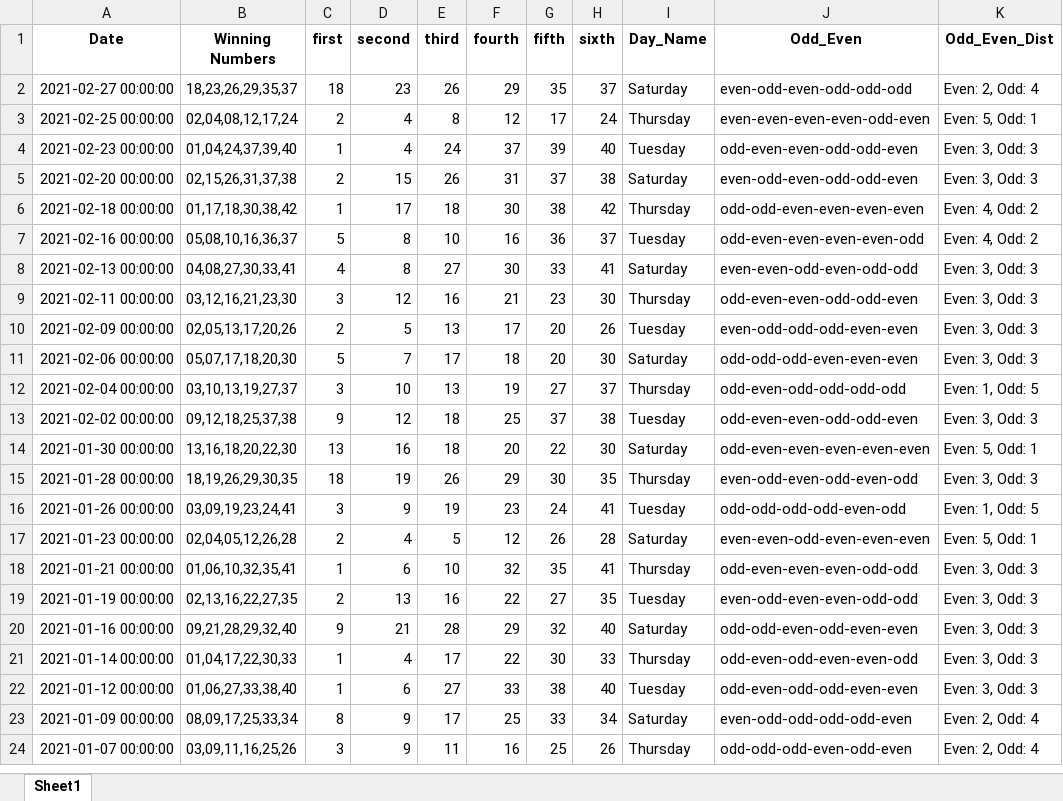
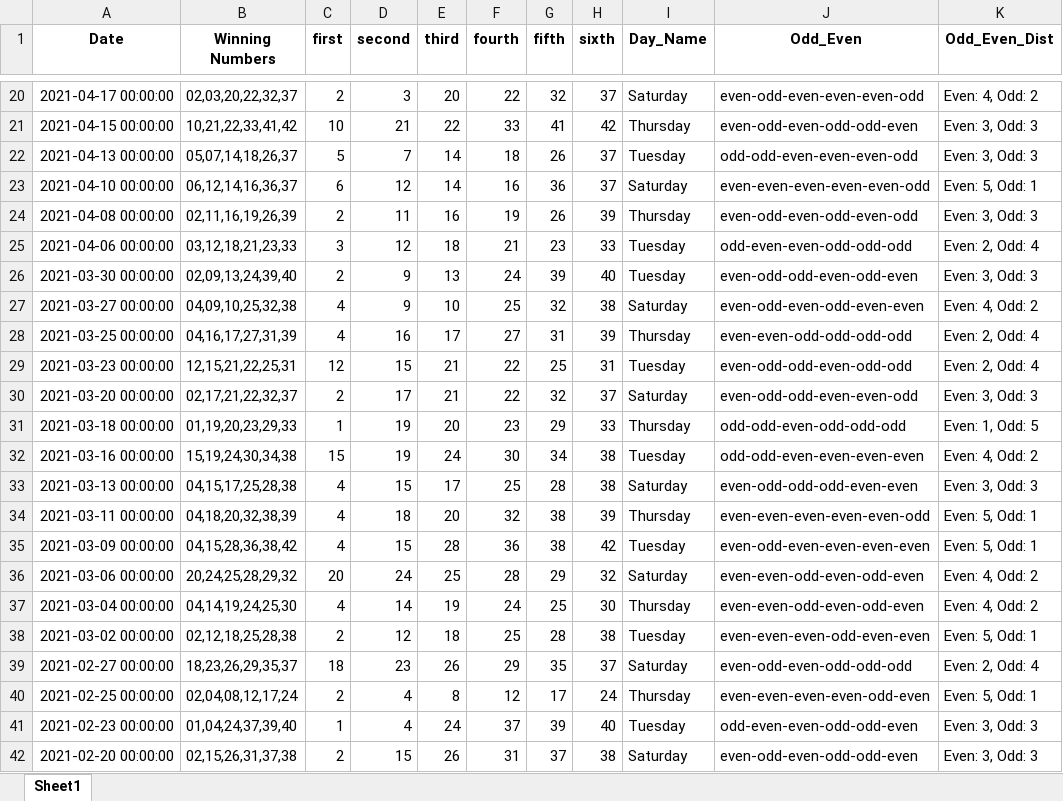
Before and after one commit to Jared-Caraan/Lotto_Analysis, an Excel workbook: Data_Gathering/PastDataResults.xlsx, sheet Sheet1, drawn as a sheet; only a part is shown, gaps mark what is left out; the shorter side is filled out with more unchanged rows; values as stored, in another font and other column widths than the file's, no borders; the diff covers the shown part only; the diff names each change by its address in the sheet, - before the commit and + after, or states it on an @@ line.

```diff
--- a/Data_Gathering/PastDataResults.xlsx (sheet Sheet1)
+++ b/Data_Gathering/PastDataResults.xlsx (sheet Sheet1)
+row 20: 2021-04-17 00:00:00 | 02,03,20,22,32,37 | 2 | 3 | 20 | 22 | 32 | 37 | Saturday | even-odd-even-even-even-odd | Even: 4, Odd: 2
+row 21: 2021-04-15 00:00:00 | 10,21,22,33,41,42 | 10 | 21 | 22 | 33 | 41 | 42 | Thursday | even-odd-even-odd-odd-even | Even: 3, Odd: 3
+row 22: 2021-04-13 00:00:00 | 05,07,14,18,26,37 | 5 | 7 | 14 | 18 | 26 | 37 | Tuesday | odd-odd-even-even-even-odd | Even: 3, Odd: 3
+row 23: 2021-04-10 00:00:00 | 06,12,14,16,36,37 | 6 | 12 | 14 | 16 | 36 | 37 | Saturday | even-even-even-even-even-odd | Even: 5, Odd: 1
+row 24: 2021-04-08 00:00:00 | 02,11,16,19,26,39 | 2 | 11 | 16 | 19 | 26 | 39 | Thursday | even-odd-even-odd-even-odd | Even: 3, Odd: 3
+row 25: 2021-04-06 00:00:00 | 03,12,18,21,23,33 | 3 | 12 | 18 | 21 | 23 | 33 | Tuesday | odd-even-even-odd-odd-odd | Even: 2, Odd: 4
+row 26: 2021-03-30 00:00:00 | 02,09,13,24,39,40 | 2 | 9 | 13 | 24 | 39 | 40 | Tuesday | even-odd-odd-even-odd-even | Even: 3, Odd: 3
+row 27: 2021-03-27 00:00:00 | 04,09,10,25,32,38 | 4 | 9 | 10 | 25 | 32 | 38 | Saturday | even-odd-even-odd-even-even | Even: 4, Odd: 2
+row 28: 2021-03-25 00:00:00 | 04,16,17,27,31,39 | 4 | 16 | 17 | 27 | 31 | 39 | Thursday | even-even-odd-odd-odd-odd | Even: 2, Odd: 4
+row 29: 2021-03-23 00:00:00 | 12,15,21,22,25,31 | 12 | 15 | 21 | 22 | 25 | 31 | Tuesday | even-odd-odd-even-odd-odd | Even: 2, Odd: 4
+row 30: 2021-03-20 00:00:00 | 02,17,21,22,32,37 | 2 | 17 | 21 | 22 | 32 | 37 | Saturday | even-odd-odd-even-even-odd | Even: 3, Odd: 3
+row 31: 2021-03-18 00:00:00 | 01,19,20,23,29,33 | 1 | 19 | 20 | 23 | 29 | 33 | Thursday | odd-odd-even-odd-odd-odd | Even: 1, Odd: 5
+row 32: 2021-03-16 00:00:00 | 15,19,24,30,34,38 | 15 | 19 | 24 | 30 | 34 | 38 | Tuesday | odd-odd-even-even-even-even | Even: 4, Odd: 2
+row 33: 2021-03-13 00:00:00 | 04,15,17,25,28,38 | 4 | 15 | 17 | 25 | 28 | 38 | Saturday | even-odd-odd-odd-even-even | Even: 3, Odd: 3
+row 34: 2021-03-11 00:00:00 | 04,18,20,32,38,39 | 4 | 18 | 20 | 32 | 38 | 39 | Thursday | even-even-even-even-even-odd | Even: 5, Odd: 1
+row 35: 2021-03-09 00:00:00 | 04,15,28,36,38,42 | 4 | 15 | 28 | 36 | 38 | 42 | Tuesday | even-odd-even-even-even-even | Even: 5, Odd: 1
+row 36: 2021-03-06 00:00:00 | 20,24,25,28,29,32 | 20 | 24 | 25 | 28 | 29 | 32 | Saturday | even-even-odd-even-odd-even | Even: 4, Odd: 2
+row 37: 2021-03-04 00:00:00 | 04,14,19,24,25,30 | 4 | 14 | 19 | 24 | 25 | 30 | Thursday | even-even-odd-even-odd-even | Even: 4, Odd: 2
+row 38: 2021-03-02 00:00:00 | 02,12,18,25,28,38 | 2 | 12 | 18 | 25 | 28 | 38 | Tuesday | even-even-even-odd-even-even | Even: 5, Odd: 1
```
Also changed, not shown: 18 added rows and 37 removed rows elsewhere in this sheet, Data_Gathering/Results_all.xlsx, 2 other files.
